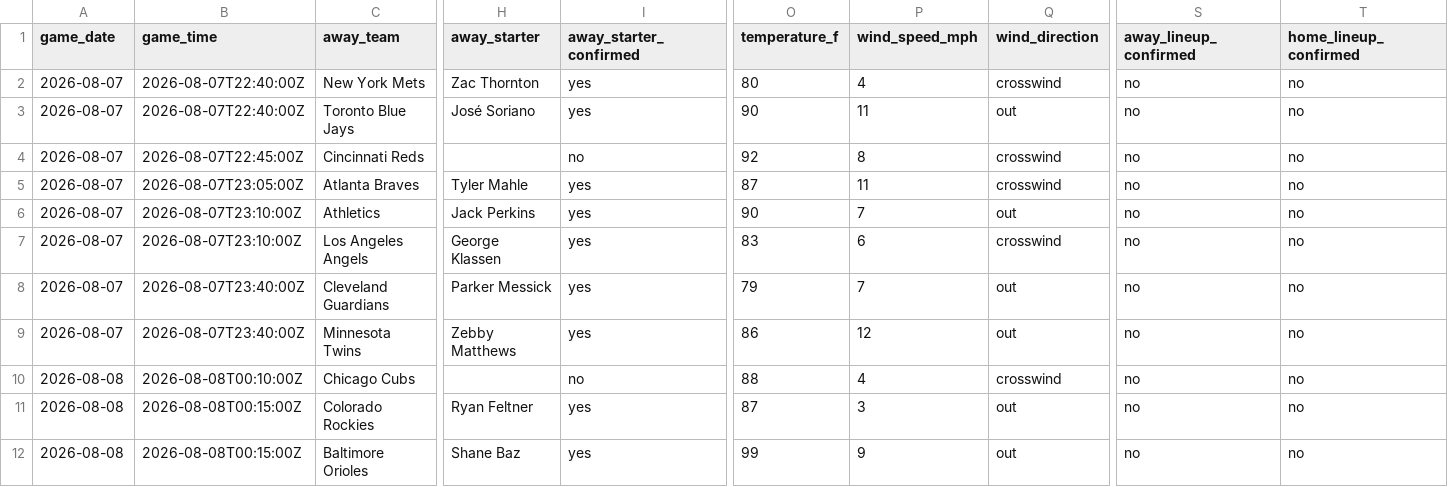
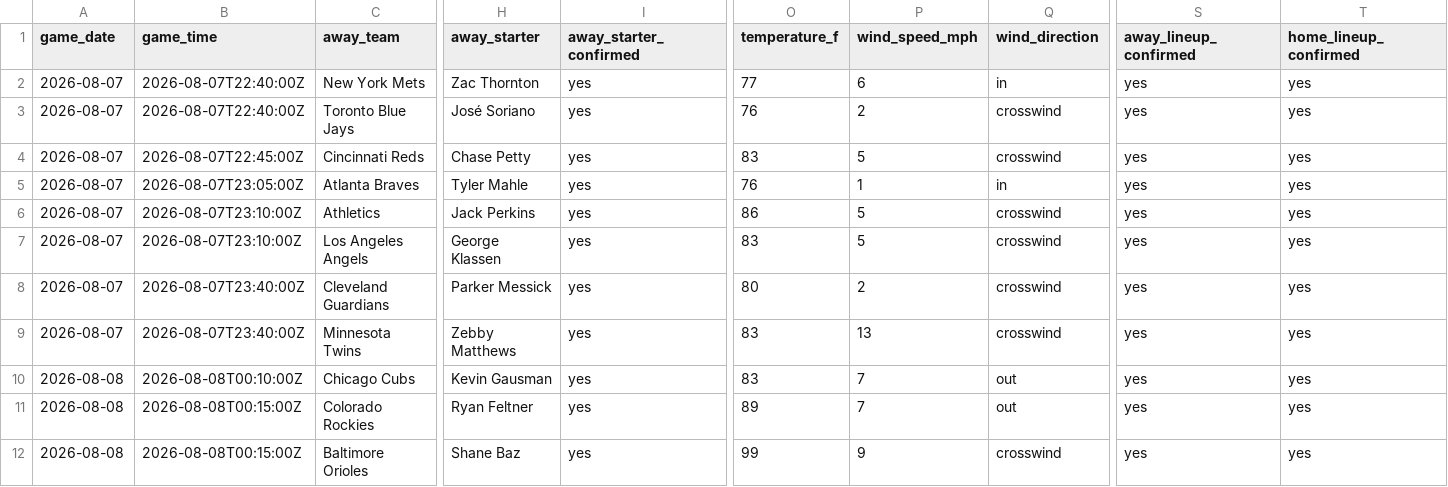
Before and after one commit to ceddto100/Kelly-s-Criterion-calculator, a CSV file: frontend/public/stats/mlb/mlb_slate.csv, drawn as a sheet; only a part is shown, gaps mark what is left out; the diff covers the shown part only; the diff names each change by its address in the sheet, - before the commit and + after, or states it on an @@ line.

```diff
--- a/frontend/public/stats/mlb/mlb_slate.csv
+++ b/frontend/public/stats/mlb/mlb_slate.csv
-O2 (temperature_f): 80
+O2 (temperature_f): 77
-P2 (wind_speed_mph): 4
+P2 (wind_speed_mph): 6
-Q2 (wind_direction): crosswind
+Q2 (wind_direction): in
-S2:S12 (away_lineup_confirmed): no
+S2:S12 (away_lineup_confirmed): yes
-T2:T12 (home_lineup_confirmed): no
+T2:T12 (home_lineup_confirmed): yes
-O3 (temperature_f): 90
+O3 (temperature_f): 76
-P3 (wind_speed_mph): 11
+P3 (wind_speed_mph): 2
-Q3 (wind_direction): out
+Q3 (wind_direction): crosswind
-H4 (away_starter): (empty)
+H4 (away_starter): Chase Petty
-I4 (away_starter_confirmed): no
+I4 (away_starter_confirmed): yes
-O4 (temperature_f): 92
+O4 (temperature_f): 83
-P4 (wind_speed_mph): 8
+P4 (wind_speed_mph): 5
-O5 (temperature_f): 87
+O5 (temperature_f): 76
-P5 (wind_speed_mph): 11
+P5 (wind_speed_mph): 1
-Q5 (wind_direction): crosswind
+Q5 (wind_direction): in
-O6 (temperature_f): 90
+O6 (temperature_f): 86
-P6 (wind_speed_mph): 7
+P6 (wind_speed_mph): 5
-Q6 (wind_direction): out
+Q6 (wind_direction): crosswind
-P7 (wind_speed_mph): 6
+P7 (wind_speed_mph): 5
-O8 (temperature_f): 79
+O8 (temperature_f): 80
-P8 (wind_speed_mph): 7
+P8 (wind_speed_mph): 2
-Q8:Q9 (wind_direction): out
+Q8:Q9 (wind_direction): crosswind
-O9 (temperature_f): 86
+O9 (temperature_f): 83
-P9 (wind_speed_mph): 12
+P9 (wind_speed_mph): 13
-H10 (away_starter): (empty)
+H10 (away_starter): Kevin Gausman
-I10 (away_starter_confirmed): no
+I10 (away_starter_confirmed): yes
-O10 (temperature_f): 88
+O10 (temperature_f): 83
-P10 (wind_speed_mph): 4
+P10 (wind_speed_mph): 7
-Q10 (wind_direction): crosswind
+Q10 (wind_direction): out
-O11 (temperature_f): 87
+O11 (temperature_f): 89
-P11 (wind_speed_mph): 3
+P11 (wind_speed_mph): 7
-Q12 (wind_direction): out
+Q12 (wind_direction): crosswind
```
Also changed, not shown: 16 edited cells elsewhere in this file, frontend/public/stats/mlb/mlb_bullpen.csv, frontend/public/stats/mlb/mlb_starters.csv, 3 other files.
